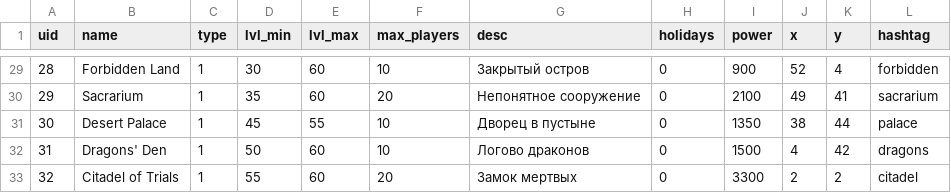
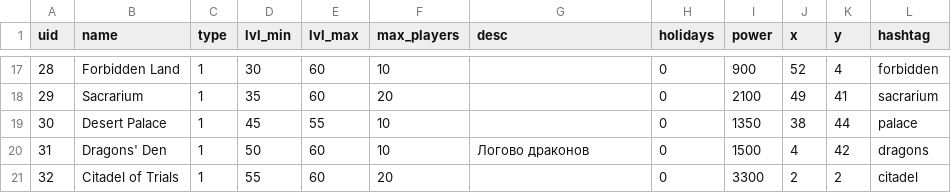
Before and after one commit to idooo/tweeria, a CSV file: import_base/dungeons.csv, drawn as a sheet; only a part is shown, gaps mark what is left out; the diff covers the shown part only.

```diff
--- a/import_base/dungeons.csv
+++ b/import_base/dungeons.csv
@@ -29,5 +29,5 @@ uid,name,type,lvl_min,lvl_max,max_players,desc,holidays,power,x,y,hashtag,
-28,Forbidden Land,1,30,60,10,Закрытый остров,0,900,52,4,forbidden,
-29,Sacrarium,1,35,60,20,Непонятное сооружение ,0,2100,49,41,sacrarium,
-30,Desert Palace,1,45,55,10,Дворец в пустыне,0,1350,38,44,palace,
+28,"Forbidden Land",1,30,60,10,,0,900,52,4,forbidden,
+29,Sacrarium,1,35,60,20,,0,2100,49,41,sacrarium,
+30,"Desert Palace",1,45,55,10,,0,1350,38,44,palace,
 31,Dragons' Den,1,50,60,10,Логово драконов,0,1500,4,42,dragons,
-32,Citadel of Trials,1,55,60,20,Замок мертвых,0,3300,2,2,citadel,
+32,"Citadel of Trials",1,55,60,20,,0,3300,2,2,citadel,
```
Also changed, not shown: 12 removed rows and 17 edited cells elsewhere in this file, import_base/Actions.csv, 7 other files.
